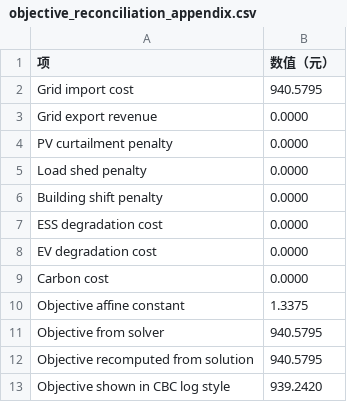
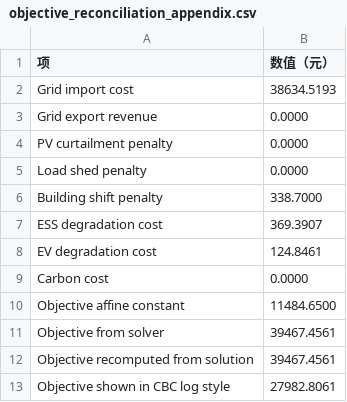
Before and after one commit to baihi163/bisai, a CSV file: results/tables/objective_reconciliation_appendix.csv, drawn as a sheet.

```diff
--- a/results/tables/objective_reconciliation_appendix.csv
+++ b/results/tables/objective_reconciliation_appendix.csv
@@ -1,3 +1,3 @@
 项,数值（元）
-Grid import cost,940.5795
+Grid import cost,38634.5193
 Grid export revenue,0.0000
@@ -5,9 +5,9 @@ PV curtailment penalty,0.0000
 Load shed penalty,0.0000
-Building shift penalty,0.0000
-ESS degradation cost,0.0000
-EV degradation cost,0.0000
+Building shift penalty,338.7000
+ESS degradation cost,369.3907
+EV degradation cost,124.8461
 Carbon cost,0.0000
-Objective affine constant,1.3375
-Objective from solver,940.5795
-Objective recomputed from solution,940.5795
-Objective shown in CBC log style,939.2420
+Objective affine constant,11484.6500
+Objective from solver,39467.4561
+Objective recomputed from solution,39467.4561
+Objective shown in CBC log style,27982.8061
```
Also changed, not shown: 55 other files.
